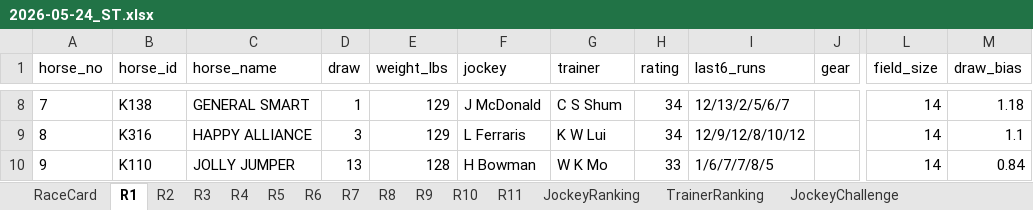
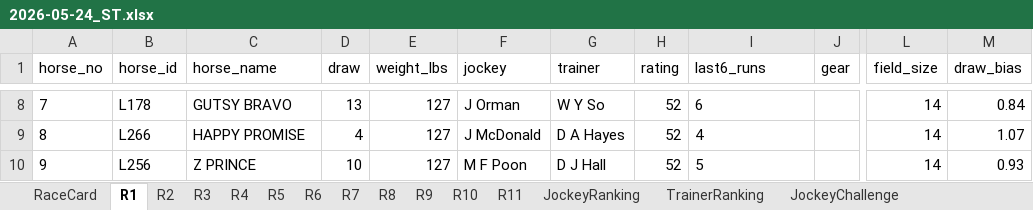
Before and after one commit to a40856/Claudehkjc, an Excel workbook: data/raw/2026-05-24_ST.xlsx, sheet R1, drawn as a sheet; only a part is shown, gaps mark what is left out; values as stored, in another font and other column widths than the file's, no borders; the diff covers the shown part only; the diff names each change by its address in the sheet, - before the commit and + after, or states it on an @@ line.

```diff
--- a/data/raw/2026-05-24_ST.xlsx (sheet R1)
+++ b/data/raw/2026-05-24_ST.xlsx (sheet R1)
-B8 (horse_id): K138
+B8 (horse_id): L178
-C8 (horse_name): GENERAL SMART
+C8 (horse_name): GUTSY BRAVO
-D8 (draw): 1
+D8 (draw): 13
-E8:E9 (weight_lbs): 129
+E8:E9 (weight_lbs): 127
-F8 (jockey): J McDonald
+F8 (jockey): J Orman
-G8 (trainer): C S Shum
+G8 (trainer): W Y So
-H8:H9 (rating): 34
+H8:H9 (rating): 52
-I8 (last6_runs): 12/13/2/5/6/7
+I8 (last6_runs): 6
-M8 (draw_bias): 1.18
+M8 (draw_bias): 0.84
-B9 (horse_id): K316
+B9 (horse_id): L266
-C9 (horse_name): HAPPY ALLIANCE
+C9 (horse_name): HAPPY PROMISE
-D9 (draw): 3
+D9 (draw): 4
-F9 (jockey): L Ferraris
+F9 (jockey): J McDonald
-G9 (trainer): K W Lui
+G9 (trainer): D A Hayes
-I9 (last6_runs): 12/9/12/8/10/12
+I9 (last6_runs): 4
-M9 (draw_bias): 1.1
+M9 (draw_bias): 1.07
-B10 (horse_id): K110
+B10 (horse_id): L256
-C10 (horse_name): JOLLY JUMPER
+C10 (horse_name): Z PRINCE
-D10 (draw): 13
+D10 (draw): 10
-E10 (weight_lbs): 128
+E10 (weight_lbs): 127
-F10 (jockey): H Bowman
+F10 (jockey): M F Poon
-G10 (trainer): W K Mo
+G10 (trainer): D J Hall
-H10 (rating): 33
+H10 (rating): 52
-I10 (last6_runs): 1/6/7/7/8/5
+I10 (last6_runs): 5
-M10 (draw_bias): 0.84
+M10 (draw_bias): 0.93
```
Also changed, not shown: 97 edited cells elsewhere in this sheet, sheet RaceCard, docs/data/raw/2026-05-24_ST.xlsx, 1 other file.
